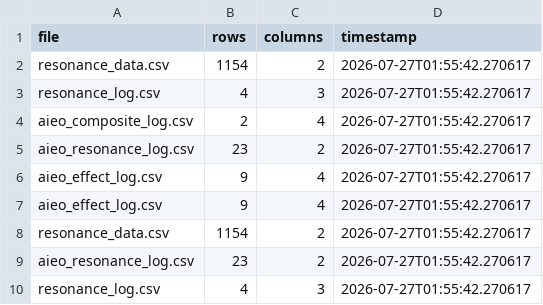
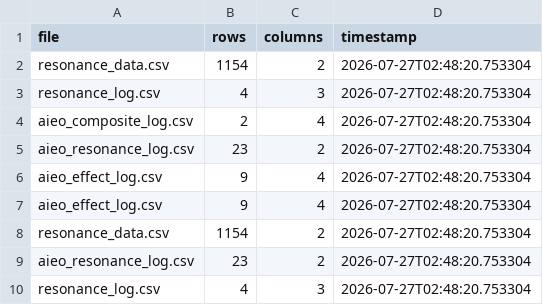
Before and after one commit to KG-NINJA/KGchallengedskill, a CSV file: aieo_effect_log.csv, drawn as a sheet.

```diff
--- a/aieo_effect_log.csv
+++ b/aieo_effect_log.csv
@@ -1,10 +1,10 @@
 file,rows,columns,timestamp
-resonance_data.csv,1154,2,2026-07-27T01:55:42.270617
-resonance_log.csv,4,3,2026-07-27T01:55:42.270617
-aieo_composite_log.csv,2,4,2026-07-27T01:55:42.270617
-aieo_resonance_log.csv,23,2,2026-07-27T01:55:42.270617
-aieo_effect_log.csv,9,4,2026-07-27T01:55:42.270617
-aieo_effect_log.csv,9,4,2026-07-27T01:55:42.270617
-resonance_data.csv,1154,2,2026-07-27T01:55:42.270617
-aieo_resonance_log.csv,23,2,2026-07-27T01:55:42.270617
-resonance_log.csv,4,3,2026-07-27T01:55:42.270617
+resonance_data.csv,1154,2,2026-07-27T02:48:20.753304
+resonance_log.csv,4,3,2026-07-27T02:48:20.753304
+aieo_composite_log.csv,2,4,2026-07-27T02:48:20.753304
+aieo_resonance_log.csv,23,2,2026-07-27T02:48:20.753304
+aieo_effect_log.csv,9,4,2026-07-27T02:48:20.753304
+aieo_effect_log.csv,9,4,2026-07-27T02:48:20.753304
+resonance_data.csv,1154,2,2026-07-27T02:48:20.753304
+aieo_resonance_log.csv,23,2,2026-07-27T02:48:20.753304
+resonance_log.csv,4,3,2026-07-27T02:48:20.753304
```
